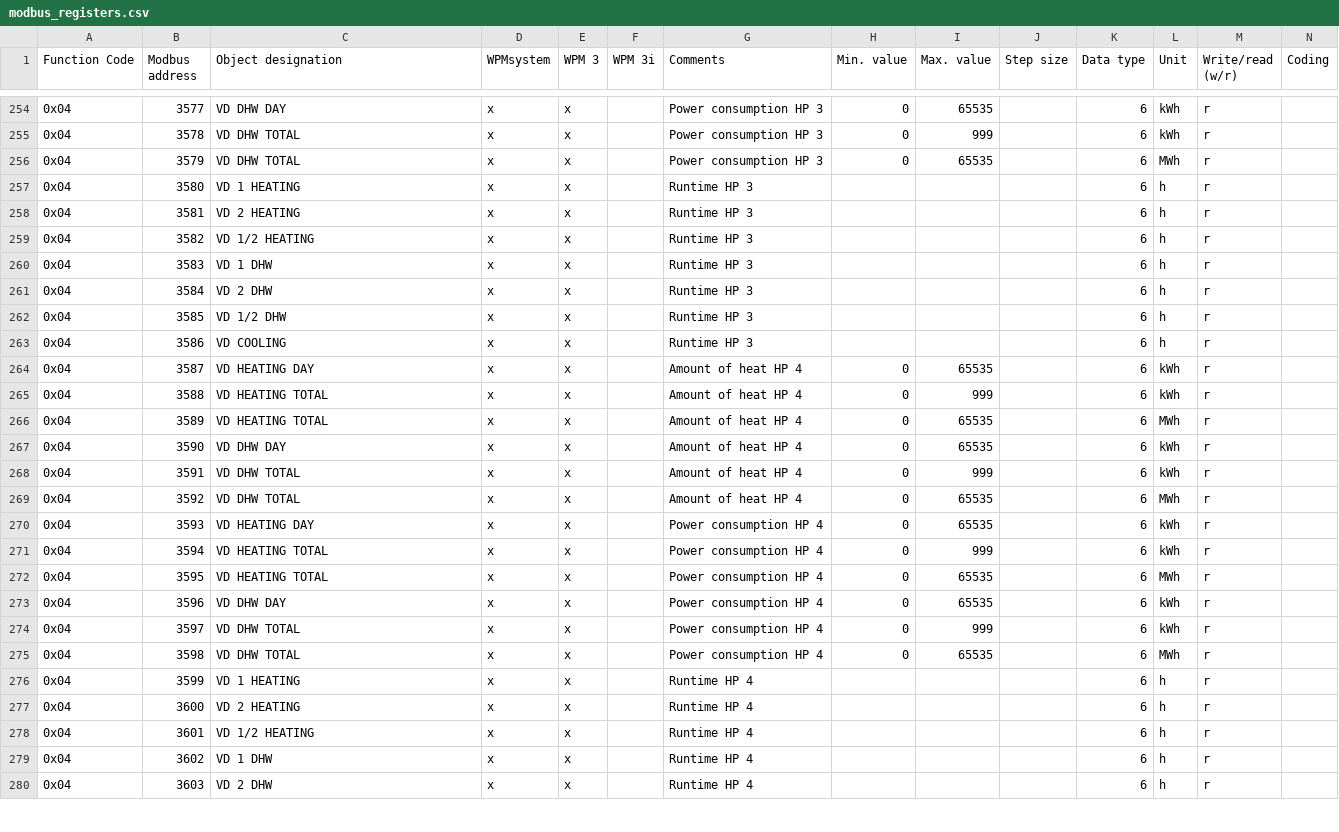
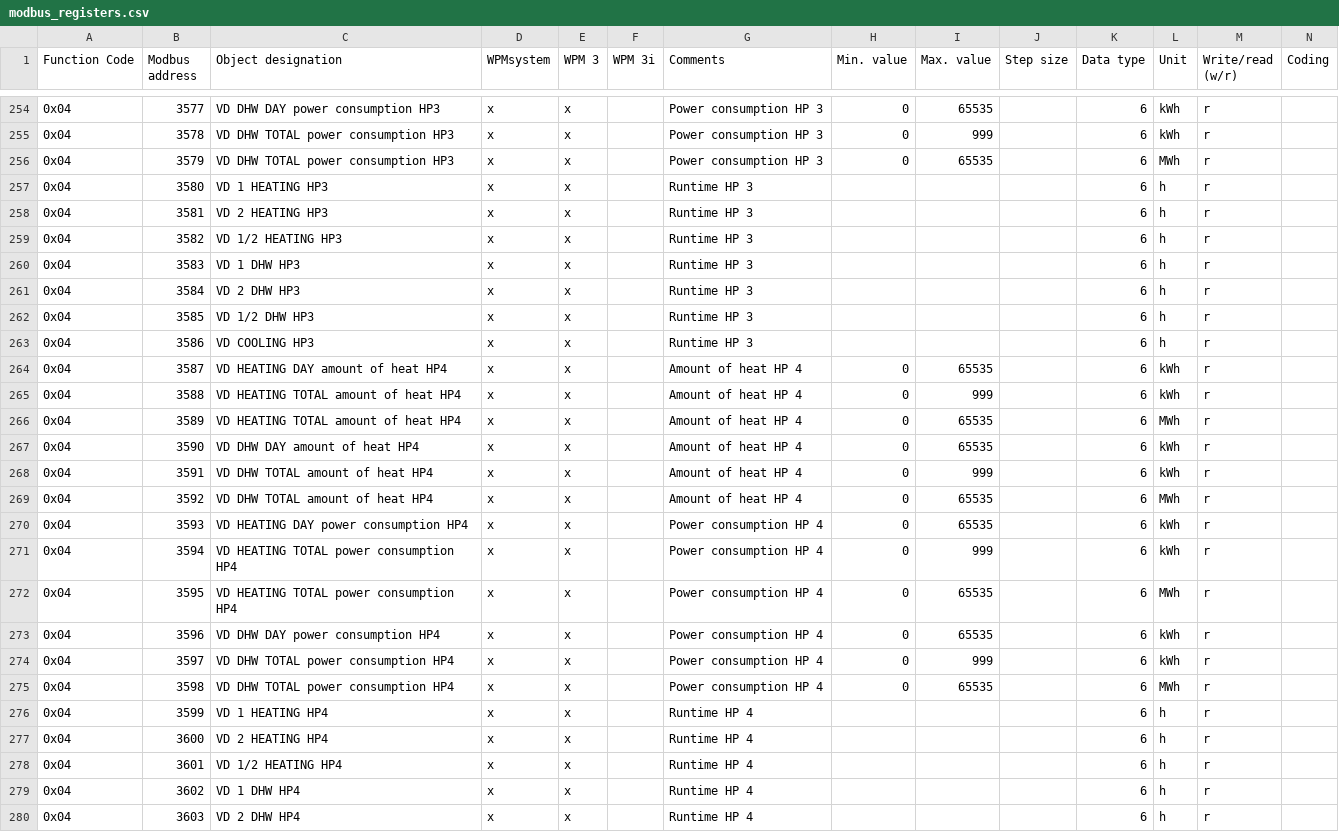
Before and after one commit to sebastianPsm/stiebel_eltron_logging, a CSV file: modbus_registers.csv, drawn as a sheet; only a part is shown, gaps mark what is left out; the diff covers the shown part only.

```diff
--- a/modbus_registers.csv
+++ b/modbus_registers.csv
@@ -254,27 +254,27 @@ Function Code;Modbus address;Object designation;WPMsystem;WPM 3;WPM 3i;Comments;
-0x04;3577;VD DHW DAY;x;x;;Power consumption HP 3;0;65535;;6;kWh;r;
-0x04;3578;VD DHW TOTAL;x;x;;Power consumption HP 3;0;999;;6;kWh;r;
-0x04;3579;VD DHW TOTAL;x;x;;Power consumption HP 3;0;65535;;6;MWh;r;
-0x04;3580;VD 1 HEATING;x;x;;Runtime HP 3;;;;6;h;r;
-0x04;3581;VD 2 HEATING;x;x;;Runtime HP 3;;;;6;h;r;
-0x04;3582;VD 1/2 HEATING;x;x;;Runtime HP 3;;;;6;h;r;
-0x04;3583;VD 1 DHW;x;x;;Runtime HP 3;;;;6;h;r;
-0x04;3584;VD 2 DHW;x;x;;Runtime HP 3;;;;6;h;r;
-0x04;3585;VD 1/2 DHW;x;x;;Runtime HP 3;;;;6;h;r;
-0x04;3586;VD COOLING;x;x;;Runtime HP 3;;;;6;h;r;
-0x04;3587;VD HEATING DAY;x;x;;Amount of heat HP 4;0;65535;;6;kWh;r;
-0x04;3588;VD HEATING TOTAL;x;x;;Amount of heat HP 4;0;999;;6;kWh;r;
-0x04;3589;VD HEATING TOTAL;x;x;;Amount of heat HP 4;0;65535;;6;MWh;r;
-0x04;3590;VD DHW DAY;x;x;;Amount of heat HP 4;0;65535;;6;kWh;r;
-0x04;3591;VD DHW TOTAL;x;x;;Amount of heat HP 4;0;999;;6;kWh;r;
-0x04;3592;VD DHW TOTAL;x;x;;Amount of heat HP 4;0;65535;;6;MWh;r;
-0x04;3593;VD HEATING DAY;x;x;;Power consumption HP 4;0;65535;;6;kWh;r;
-0x04;3594;VD HEATING TOTAL;x;x;;Power consumption HP 4;0;999;;6;kWh;r;
-0x04;3595;VD HEATING TOTAL;x;x;;Power consumption HP 4;0;65535;;6;MWh;r;
-0x04;3596;VD DHW DAY;x;x;;Power consumption HP 4;0;65535;;6;kWh;r;
-0x04;3597;VD DHW TOTAL;x;x;;Power consumption HP 4;0;999;;6;kWh;r;
-0x04;3598;VD DHW TOTAL;x;x;;Power consumption HP 4;0;65535;;6;MWh;r;
-0x04;3599;VD 1 HEATING;x;x;;Runtime HP 4;;;;6;h;r;
-0x04;3600;VD 2 HEATING;x;x;;Runtime HP 4;;;;6;h;r;
-0x04;3601;VD 1/2 HEATING;x;x;;Runtime HP 4;;;;6;h;r;
-0x04;3602;VD 1 DHW;x;x;;Runtime HP 4;;;;6;h;r;
-0x04;3603;VD 2 DHW;x;x;;Runtime HP 4;;;;6;h;r;
+0x04;3577;VD DHW DAY power consumption HP3;x;x;;Power consumption HP 3;0;65535;;6;kWh;r;
+0x04;3578;VD DHW TOTAL power consumption HP3;x;x;;Power consumption HP 3;0;999;;6;kWh;r;
+0x04;3579;VD DHW TOTAL power consumption HP3;x;x;;Power consumption HP 3;0;65535;;6;MWh;r;
+0x04;3580;VD 1 HEATING HP3;x;x;;Runtime HP 3;;;;6;h;r;
+0x04;3581;VD 2 HEATING HP3;x;x;;Runtime HP 3;;;;6;h;r;
+0x04;3582;VD 1/2 HEATING HP3;x;x;;Runtime HP 3;;;;6;h;r;
+0x04;3583;VD 1 DHW HP3;x;x;;Runtime HP 3;;;;6;h;r;
+0x04;3584;VD 2 DHW HP3;x;x;;Runtime HP 3;;;;6;h;r;
+0x04;3585;VD 1/2 DHW HP3;x;x;;Runtime HP 3;;;;6;h;r;
+0x04;3586;VD COOLING HP3;x;x;;Runtime HP 3;;;;6;h;r;
+0x04;3587;VD HEATING DAY amount of heat HP4;x;x;;Amount of heat HP 4;0;65535;;6;kWh;r;
+0x04;3588;VD HEATING TOTAL amount of heat HP4;x;x;;Amount of heat HP 4;0;999;;6;kWh;r;
+0x04;3589;VD HEATING TOTAL amount of heat HP4;x;x;;Amount of heat HP 4;0;65535;;6;MWh;r;
+0x04;3590;VD DHW DAY amount of heat HP4;x;x;;Amount of heat HP 4;0;65535;;6;kWh;r;
+0x04;3591;VD DHW TOTAL amount of heat HP4;x;x;;Amount of heat HP 4;0;999;;6;kWh;r;
+0x04;3592;VD DHW TOTAL amount of heat HP4;x;x;;Amount of heat HP 4;0;65535;;6;MWh;r;
+0x04;3593;VD HEATING DAY power consumption HP4;x;x;;Power consumption HP 4;0;65535;;6;kWh;r;
+0x04;3594;VD HEATING TOTAL power consumption HP4;x;x;;Power consumption HP 4;0;999;;6;kWh;r;
+0x04;3595;VD HEATING TOTAL power consumption HP4;x;x;;Power consumption HP 4;0;65535;;6;MWh;r;
+0x04;3596;VD DHW DAY power consumption HP4;x;x;;Power consumption HP 4;0;65535;;6;kWh;r;
+0x04;3597;VD DHW TOTAL power consumption HP4;x;x;;Power consumption HP 4;0;999;;6;kWh;r;
+0x04;3598;VD DHW TOTAL power consumption HP4;x;x;;Power consumption HP 4;0;65535;;6;MWh;r;
+0x04;3599;VD 1 HEATING HP4;x;x;;Runtime HP 4;;;;6;h;r;
+0x04;3600;VD 2 HEATING HP4;x;x;;Runtime HP 4;;;;6;h;r;
+0x04;3601;VD 1/2 HEATING HP4;x;x;;Runtime HP 4;;;;6;h;r;
+0x04;3602;VD 1 DHW HP4;x;x;;Runtime HP 4;;;;6;h;r;
+0x04;3603;VD 2 DHW HP4;x;x;;Runtime HP 4;;;;6;h;r;
```
Also changed, not shown: 129 edited cells elsewhere in this file, 2 other files.
